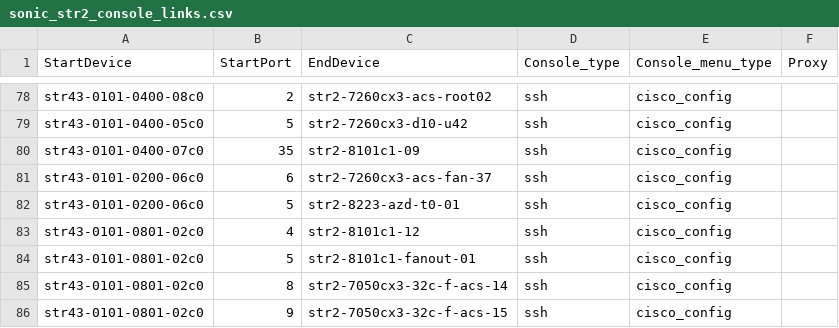
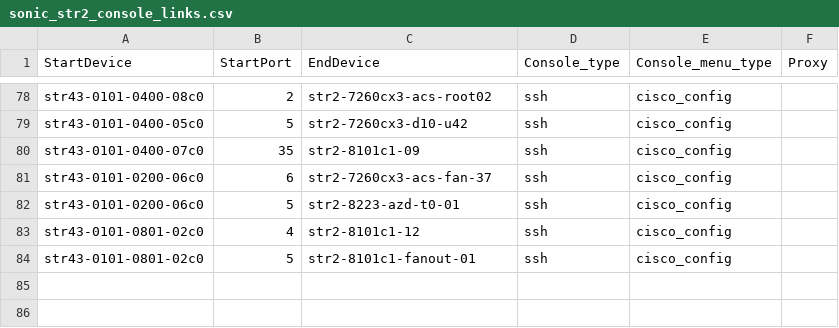
Before and after one commit to sonic-net/sonic-mgmt, a CSV file: ansible/files/sonic_str2_console_links.csv, drawn as a sheet; only a part is shown, gaps mark what is left out; the diff names each change by its address in the sheet, - before the commit and + after, or states it on an @@ line.

```diff
--- a/ansible/files/sonic_str2_console_links.csv
+++ b/ansible/files/sonic_str2_console_links.csv
-row 85: str43-0101-0801-02c0 | 8 | str2-7050cx3-32c-f-acs-14 | ssh | cisco_config
-row 86: str43-0101-0801-02c0 | 9 | str2-7050cx3-32c-f-acs-15 | ssh | cisco_config
```
Also changed, not shown: ansible/files/sonic_str2_devices.csv, ansible/files/sonic_str5_console_links.csv, 9 other files.
